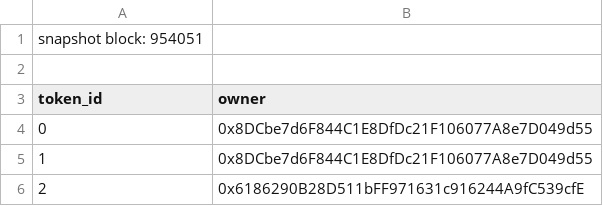
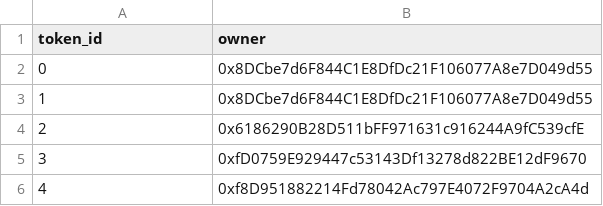
Before and after one commit to medfata/Enelly, a CSV file: assets/ENELLY_FCFS_WL_V2.csv, drawn as a sheet; only a part is shown; the shorter side is filled out with more unchanged rows; the diff names each change by its address in the sheet, - before the commit and + after, or states it on an @@ line.

Commit message:
fix wallets file

```diff
--- a/assets/ENELLY_FCFS_WL_V2.csv
+++ b/assets/ENELLY_FCFS_WL_V2.csv
-row 1: snapshot block: 954051
-row 2: (empty)
```
